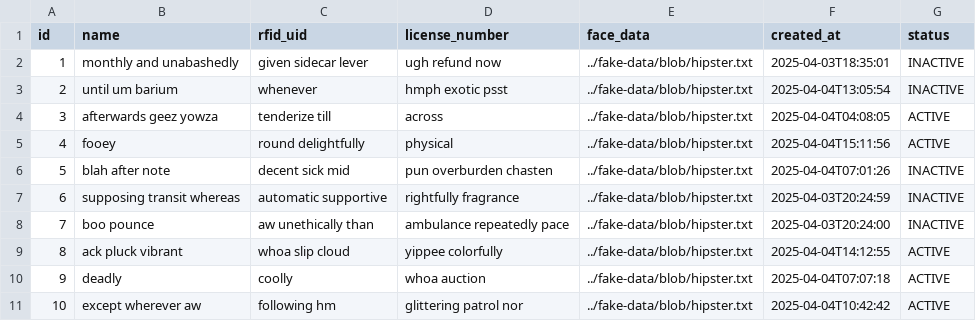
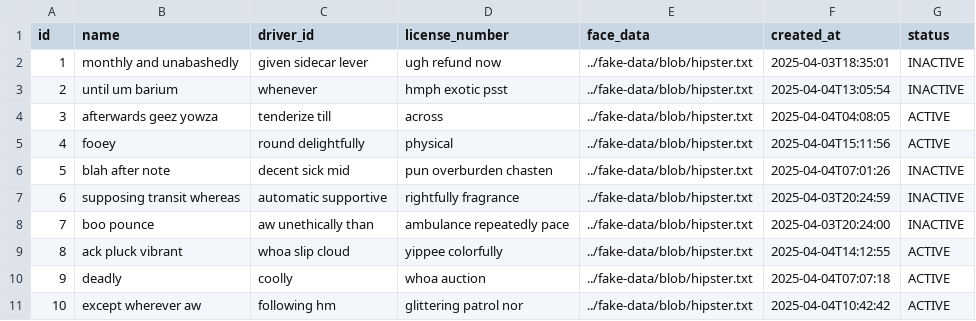
Before and after one commit to yennhptit/BackendHeThongNhung, a CSV file: src/main/resources/config/liquibase/fake-data/driver.csv, drawn as a sheet.

```diff
--- a/src/main/resources/config/liquibase/fake-data/driver.csv
+++ b/src/main/resources/config/liquibase/fake-data/driver.csv
@@ -1,2 +1,2 @@
-id;name;rfid_uid;license_number;face_data;created_at;status
+id;name;driver_id;license_number;face_data;created_at;status
 1;monthly and unabashedly;given sidecar lever;ugh refund now;../fake-data/blob/hipster.txt;2025-04-03T18:35:01;INACTIVE
```
Also changed, not shown: src/main/resources/config/liquibase/fake-data/vehicle.csv, 24 other files.
